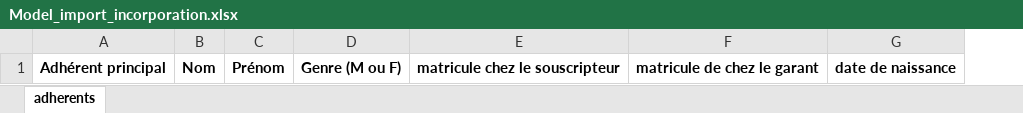
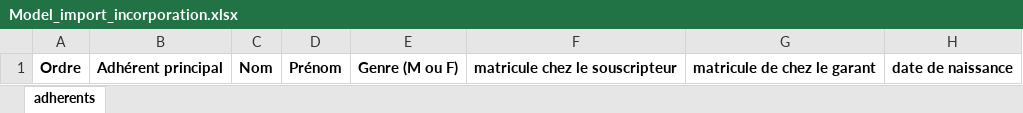
Before and after one commit to Sibiri-86/assurance-app, an Excel workbook: src/assets/excell/Model_import_incorporation.xlsx, sheet adherents, drawn as a sheet; only a part is shown; values as stored, in another font and other column widths than the file's, no borders; the diff names each change by its address in the sheet, - before the commit and + after, or states it on an @@ line.

```diff
--- a/src/assets/excell/Model_import_incorporation.xlsx (sheet adherents)
+++ b/src/assets/excell/Model_import_incorporation.xlsx (sheet adherents)
+column A, row 1: Ordre
```
Also changed, not shown: src/assets/excell/Model_import_affaire_nouvelle.xlsx, 16 other files.
